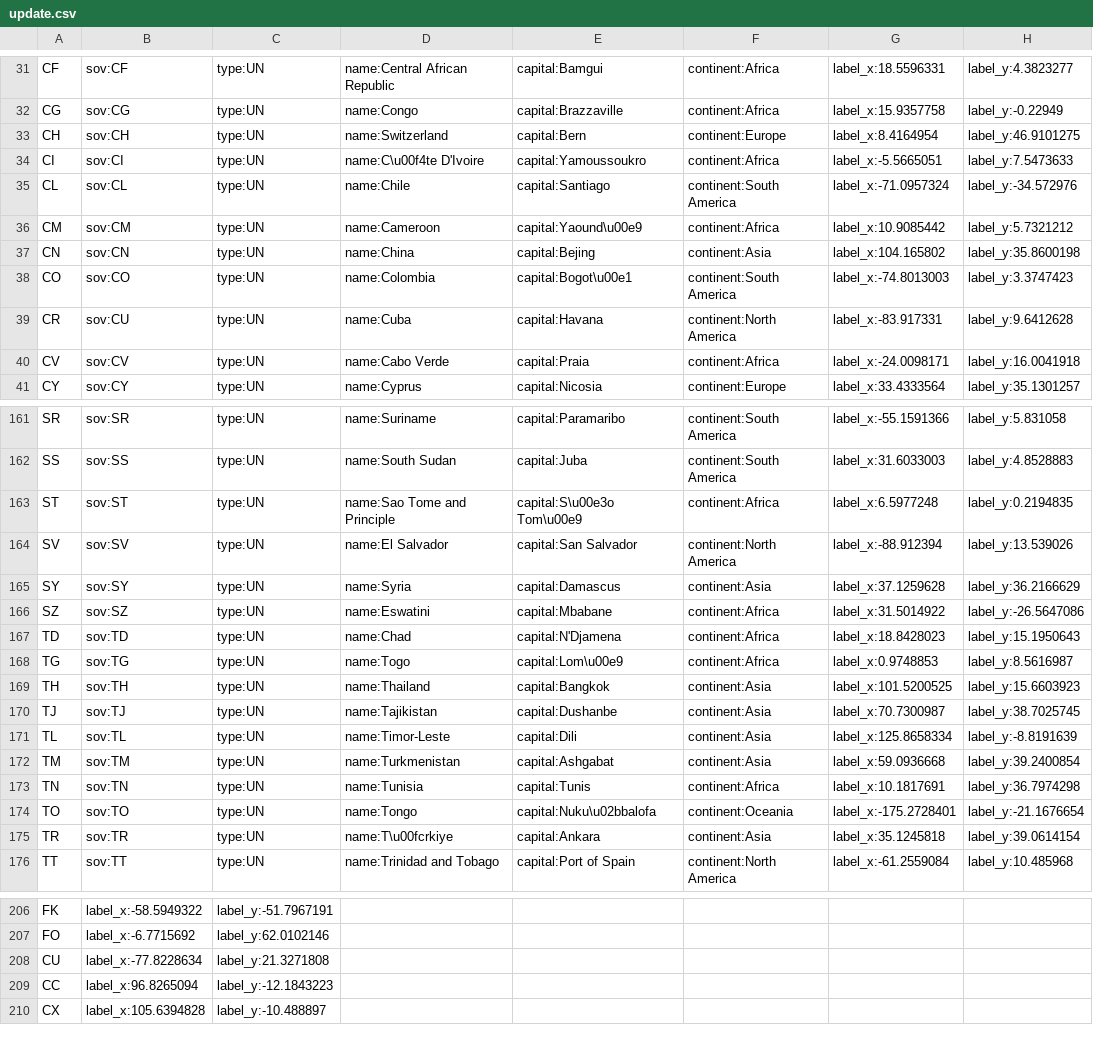
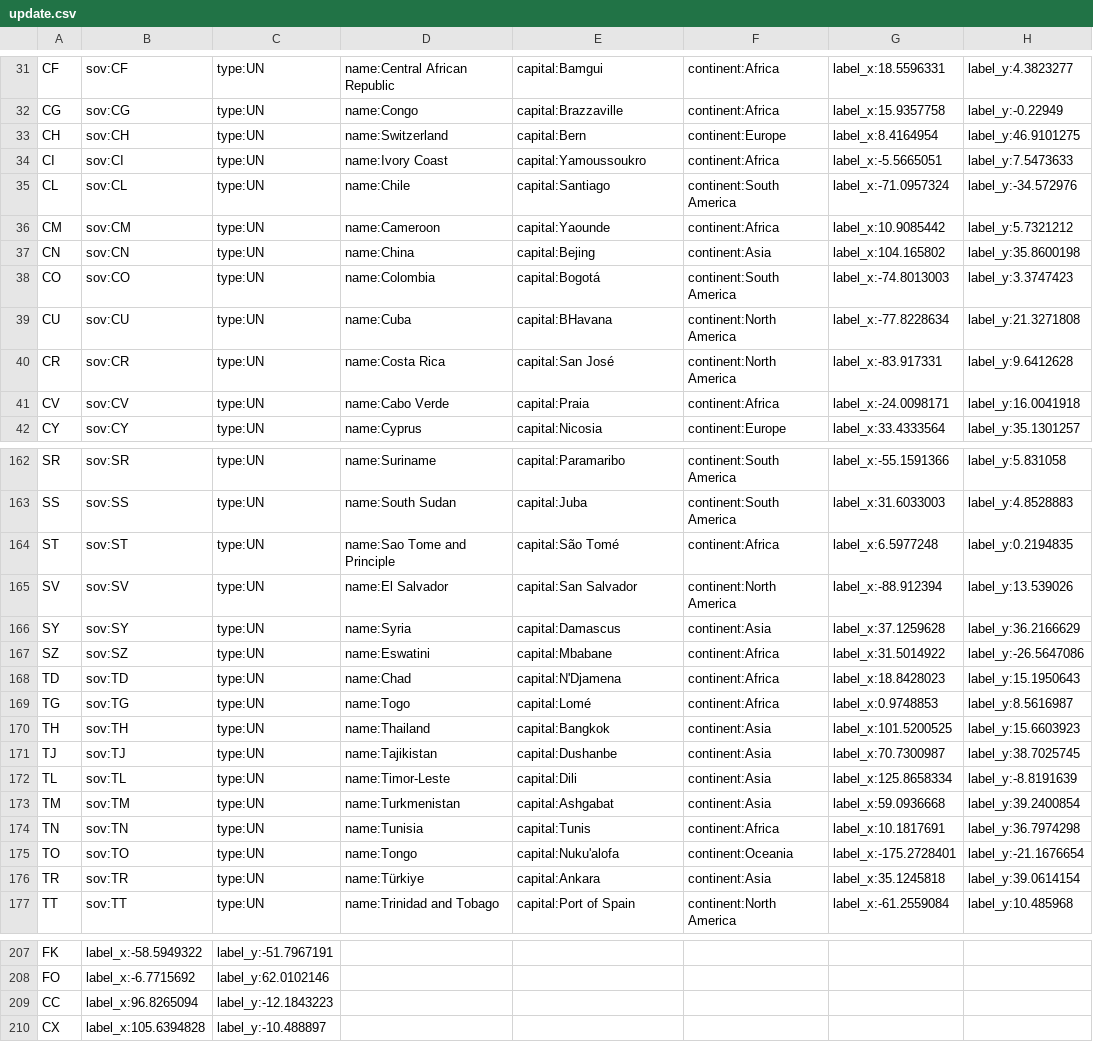
Before and after one commit to mksvrcek/world-geojson, a CSV file: update.csv, drawn as a sheet; only a part is shown, gaps mark what is left out; the diff covers the shown part only.

Commit message:
fixes

```diff
--- a/update.csv
+++ b/update.csv
@@ -33,8 +33,9 @@ CG,sov:CG,type:UN,name:Congo,capital:Brazzaville,continent:Africa,label_x:15.935
 CH,sov:CH,type:UN,name:Switzerland,capital:Bern,continent:Europe,label_x:8.4164954,label_y:46.9101275
-CI,sov:CI,type:UN,name:C\u00f4te D'Ivoire,capital:Yamoussoukro,continent:Africa,label_x:-5.5665051,label_y:7.5473633
+CI,sov:CI,type:UN,name:Ivory Coast,capital:Yamoussoukro,continent:Africa,label_x:-5.5665051,label_y:7.5473633
 CL,sov:CL,type:UN,name:Chile,capital:Santiago,continent:South America,label_x:-71.0957324,label_y:-34.572976
-CM,sov:CM,type:UN,name:Cameroon,capital:Yaound\u00e9,continent:Africa,label_x:10.9085442,label_y:5.7321212
+CM,sov:CM,type:UN,name:Cameroon,capital:Yaounde,continent:Africa,label_x:10.9085442,label_y:5.7321212
 CN,sov:CN,type:UN,name:China,capital:Bejing,continent:Asia,label_x:104.165802,label_y:35.8600198
-CO,sov:CO,type:UN,name:Colombia,capital:Bogot\u00e1,continent:South America,label_x:-74.8013003,label_y:3.3747423
-CR,sov:CU,type:UN,name:Cuba,capital:Havana,continent:North America,label_x:-83.917331,label_y:9.6412628
+CO,sov:CO,type:UN,name:Colombia,capital:Bogotá,continent:South America,label_x:-74.8013003,label_y:3.3747423
+CU,sov:CU,type:UN,name:Cuba,capital:BHavana,continent:North America,label_x:-77.8228634,label_y:21.3271808
+CR,sov:CR,type:UN,name:Costa Rica,capital:San José,continent:North America,label_x:-83.917331,label_y:9.6412628
 CV,sov:CV,type:UN,name:Cabo Verde,capital:Praia,continent:Africa,label_x:-24.0098171,label_y:16.0041918
@@ -162,3 +163,3 @@ SR,sov:SR,type:UN,name:Suriname,capital:Paramaribo,continent:South America,label
 SS,sov:SS,type:UN,name:South Sudan,capital:Juba,continent:South America,label_x:31.6033003,label_y:4.8528883
-ST,sov:ST,type:UN,name:Sao Tome and Principle,capital:S\u00e3o Tom\u00e9,continent:Africa,label_x:6.5977248,label_y:0.2194835
+ST,sov:ST,type:UN,name:Sao Tome and Principle,capital:São Tomé,continent:Africa,label_x:6.5977248,label_y:0.2194835
 SV,sov:SV,type:UN,name:El Salvador,capital:San Salvador,continent:North America,label_x:-88.912394,label_y:13.539026
@@ -167,3 +168,3 @@ SZ,sov:SZ,type:UN,name:Eswatini,capital:Mbabane,continent:Africa,label_x:31.5014
 TD,sov:TD,type:UN,name:Chad,capital:N'Djamena,continent:Africa,label_x:18.8428023,label_y:15.1950643
-TG,sov:TG,type:UN,name:Togo,capital:Lom\u00e9,continent:Africa,label_x:0.9748853,label_y:8.5616987
+TG,sov:TG,type:UN,name:Togo,capital:Lomé,continent:Africa,label_x:0.9748853,label_y:8.5616987
 TH,sov:TH,type:UN,name:Thailand,capital:Bangkok,continent:Asia,label_x:101.5200525,label_y:15.6603923
@@ -173,4 +174,4 @@ TM,sov:TM,type:UN,name:Turkmenistan,capital:Ashgabat,continent:Asia,label_x:59.0
 TN,sov:TN,type:UN,name:Tunisia,capital:Tunis,continent:Africa,label_x:10.1817691,label_y:36.7974298
-TO,sov:TO,type:UN,name:Tongo,capital:Nuku\u02bbalofa,continent:Oceania,label_x:-175.2728401,label_y:-21.1676654
-TR,sov:TR,type:UN,name:T\u00fcrkiye,capital:Ankara,continent:Asia,label_x:35.1245818,label_y:39.0614154
+TO,sov:TO,type:UN,name:Tongo,capital:Nuku'alofa,continent:Oceania,label_x:-175.2728401,label_y:-21.1676654
+TR,sov:TR,type:UN,name:Türkiye,capital:Ankara,continent:Asia,label_x:35.1245818,label_y:39.0614154
 TT,sov:TT,type:UN,name:Trinidad and Tobago,capital:Port of Spain,continent:North America,label_x:-61.2559084,label_y:10.485968
@@ -207,3 +208,2 @@ FK,label_x:-58.5949322,label_y:-51.7967191
 FO,label_x:-6.7715692,label_y:62.0102146
-CU,label_x:-77.8228634,label_y:21.3271808
 CC,label_x:96.8265094,label_y:-12.1843223
```
Also changed, not shown: 6 edited cells elsewhere in this file.
